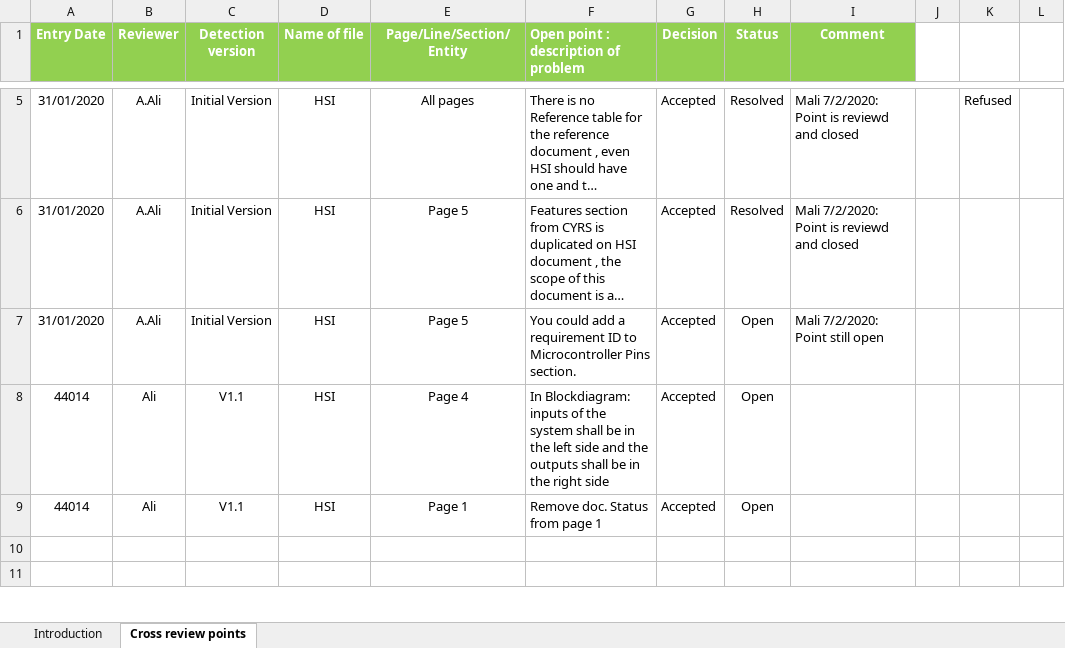
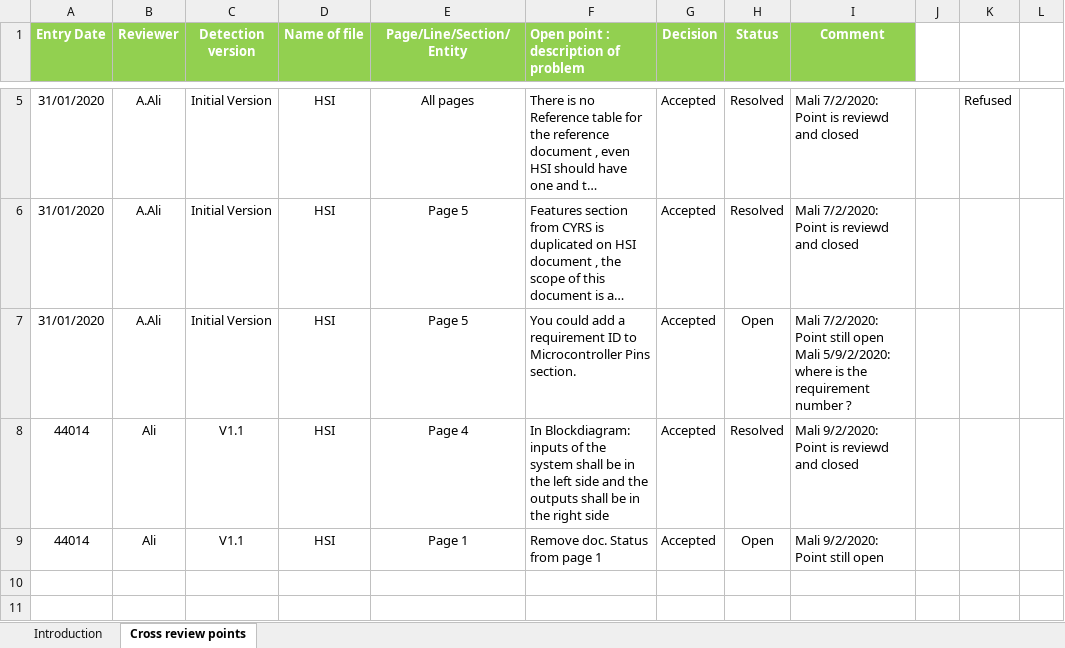
Before and after one commit to moamen-ahmed-93/SWE_Calculator, an Excel workbook: Input documents/HSI_Review.xlsx, sheet Cross review points, drawn as a sheet; only a part is shown, gaps mark what is left out; long unchanged cells end in …; values as stored, in another font and other column widths than the file's, no borders; conditional formats not drawn; ↵ is a line break in a cell; the diff names each change by its address in the sheet, - before the commit and + after, or states it on an @@ line.

```diff
--- a/Input documents/HSI_Review.xlsx (sheet Cross review points)
+++ b/Input documents/HSI_Review.xlsx (sheet Cross review points)
-I7 (Comment): …still open
+I7 (Comment): …still open ↵ Mali 5/9/2/2020: where is the requirement number ?
-H8 (Status): Open
+H8 (Status): Resolved
-I8 (Comment): (empty)
+I8 (Comment): Mali 9/2/2020: Point is reviewd and closed
-I9 (Comment): (empty)
+I9 (Comment): Mali 9/2/2020: Point still open
```
Also changed, not shown: Input documents/CYRS_Review.xlsx.
